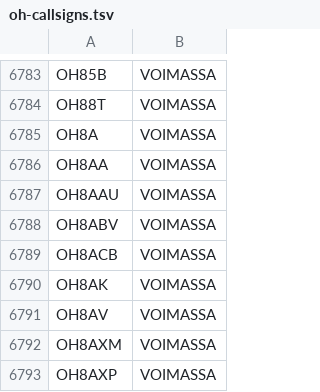
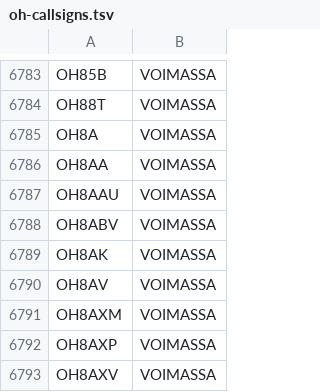
Before and after one commit to OH6AD/koolit, a TSV file: oh-callsigns.tsv, drawn as a sheet; only a part is shown, gaps mark what is left out; the shorter side is filled out with more unchanged rows; the diff names each change by its address in the sheet, - before the commit and + after, or states it on an @@ line.

Commit message:
Update call signs

```diff
--- a/oh-callsigns.tsv
+++ b/oh-callsigns.tsv
-row 6789: OH8ACB | VOIMASSA
```
